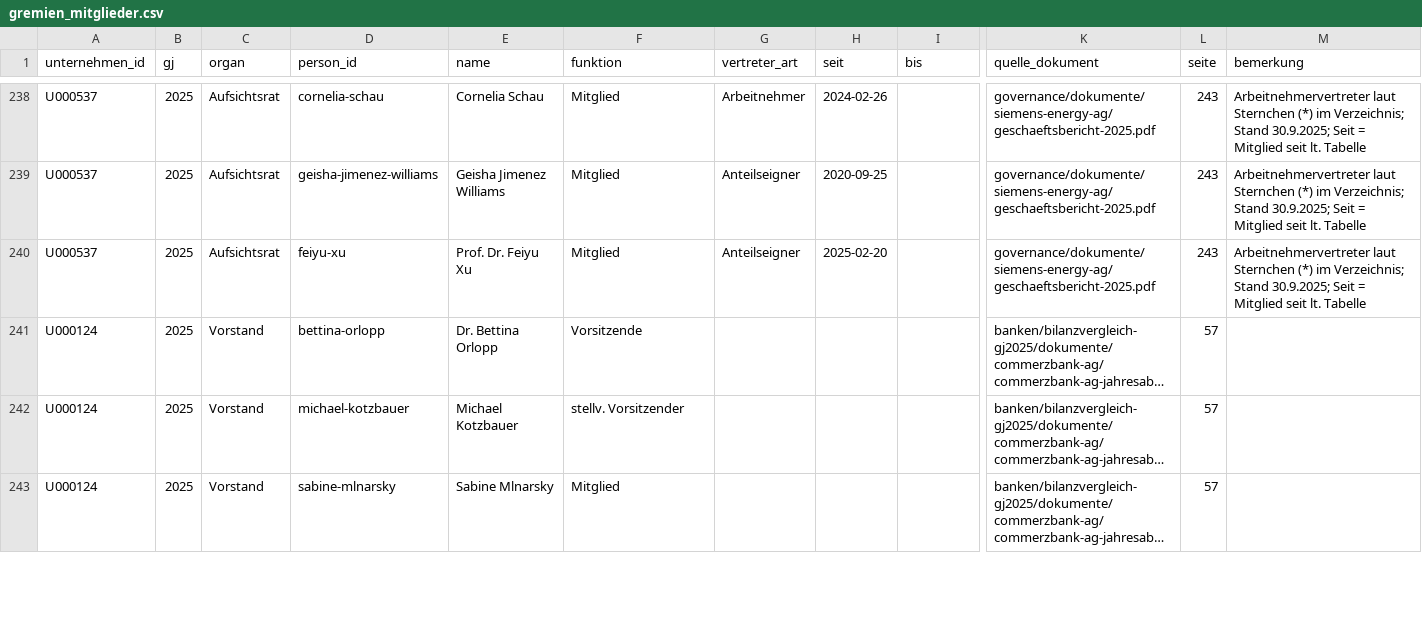
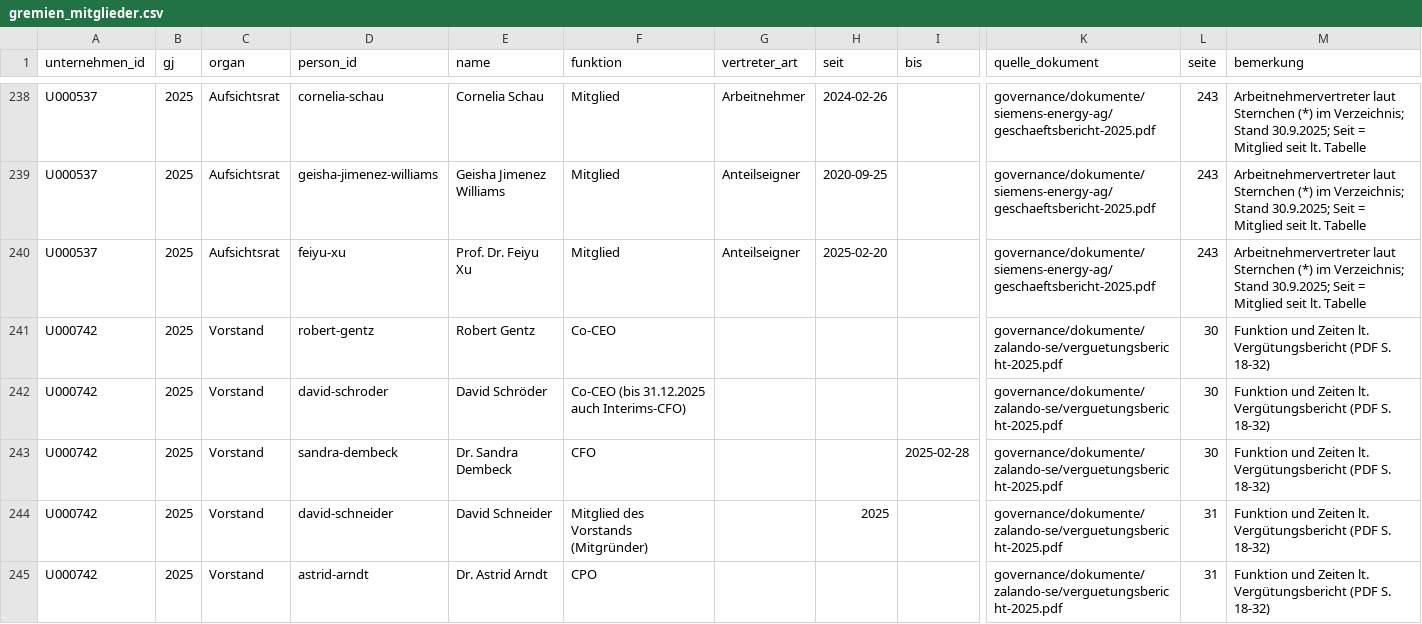
Before and after one commit to chillkrote/Unternehmenskennzahlen, a CSV file: governance/gremien_mitglieder.csv, drawn as a sheet; only a part is shown, gaps mark what is left out; the shorter side is filled out with more unchanged rows; long unchanged cells end in …; rows hold the shown columns only; the diff covers the shown part only; the diff names each change by its address in the sheet, - before the commit and + after, or states it on an @@ line.

```diff
--- a/governance/gremien_mitglieder.csv
+++ b/governance/gremien_mitglieder.csv
+row 241: U000742 | 2025 | Vorstand | robert-gentz | Robert Gentz | Co-CEO |  |  |  | governance/dokumente/zalando-se/verguetungsbericht-2025.pdf | 30 | Funktion und Zeiten lt. Vergütungsbericht (PDF S. 18-32)
+row 242: U000742 | 2025 | Vorstand | david-schroder | David Schröder | Co-CEO (bis 31.12.2025 auch Interims-CFO) |  |  |  | governance/dokumente/zalando-se/verguetungsbericht-2025.pdf | 30 | Funktion und Zeiten lt. Vergütungsbericht (PDF S. 18-32)
+row 243: U000742 | 2025 | Vorstand | sandra-dembeck | Dr. Sandra Dembeck | CFO |  |  | 2025-02-28 | governance/dokumente/zalando-se/verguetungsbericht-2025.pdf | 30 | Funktion und Zeiten lt. Vergütungsbericht (PDF S. 18-32)
+row 244: U000742 | 2025 | Vorstand | david-schneider | David Schneider | Mitglied des Vorstands (Mitgründer) |  | 2025 |  | governance/dokumente/zalando-se/verguetungsbericht-2025.pdf | 31 | Funktion und Zeiten lt. Vergütungsbericht (PDF S. 18-32)
+row 245: U000742 | 2025 | Vorstand | astrid-arndt | Dr. Astrid Arndt | CPO |  |  |  | governance/dokumente/zalando-se/verguetungsbericht-2025.pdf | 31 | Funktion und Zeiten lt. Vergütungsbericht (PDF S. 18-32)
```
Also changed, not shown: 14 added rows elsewhere in this file, governance/berechnungen/geschlecht_belege.csv, governance/berechnungen/pay_ratio.csv, 8 other files.
